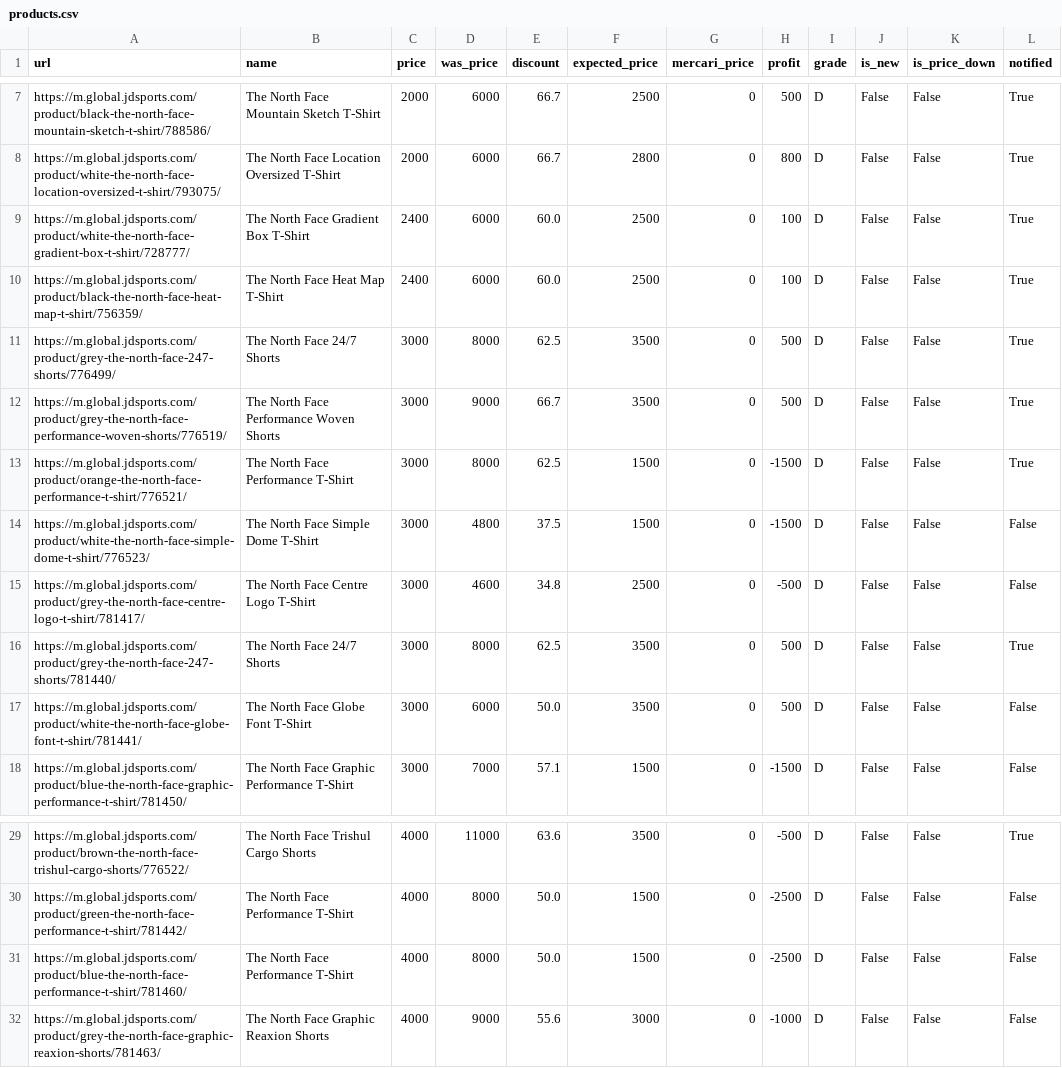
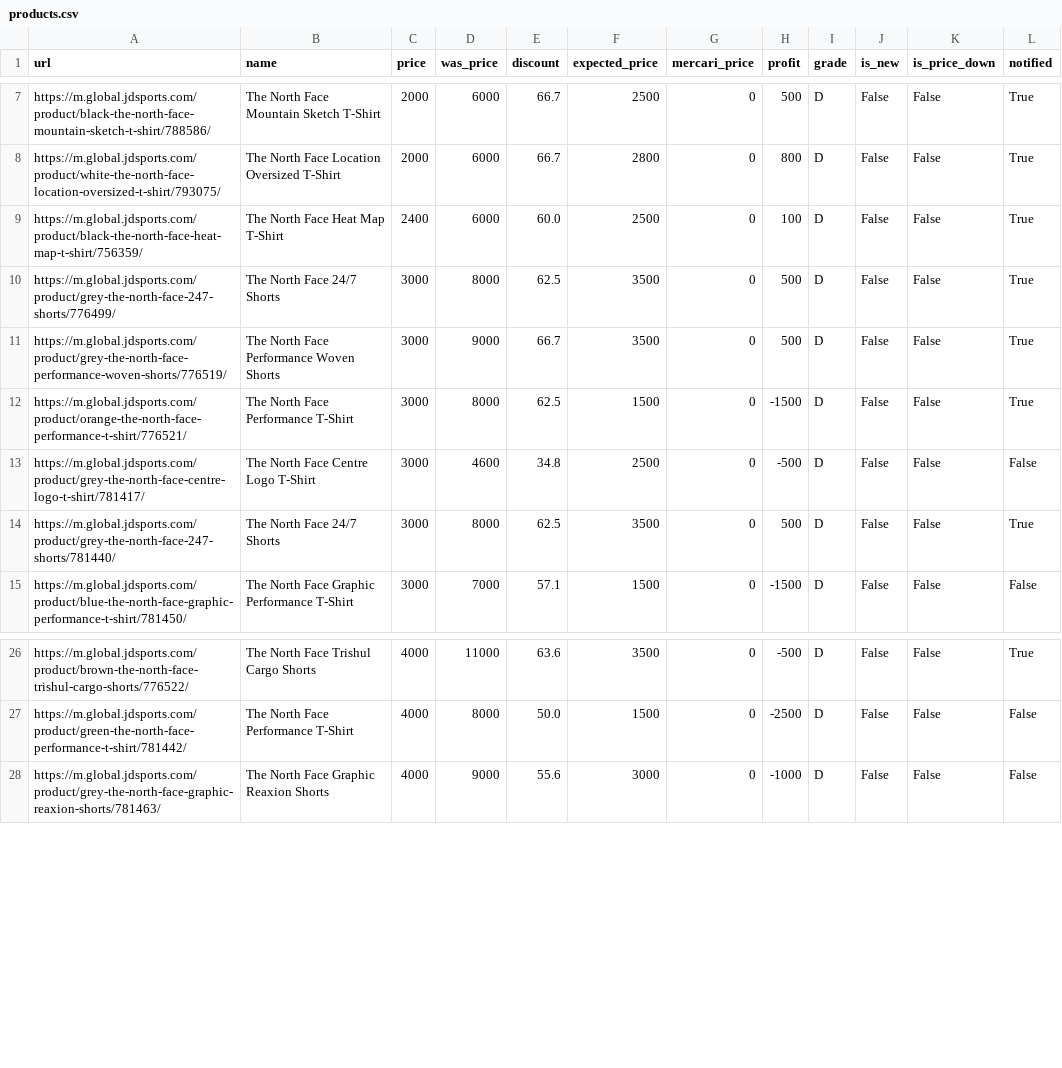
Before and after one commit to stonesidebear/jd-monitor, a CSV file: data/csv_northface/products.csv, drawn as a sheet; only a part is shown, gaps mark what is left out; the diff covers the shown part only.

```diff
--- a/data/csv_northface/products.csv
+++ b/data/csv_northface/products.csv
@@ -8,3 +8,2 @@ https://m.global.jdsports.com/product/black-the-north-face-mountain-sketch-t-shi
 https://m.global.jdsports.com/product/white-the-north-face-location-oversized-t-shirt/793075/,The North Face Location Oversized T-Shirt,2000,6000,66.7,2800,0,800,D,False,False,True
-https://m.global.jdsports.com/product/white-the-north-face-gradient-box-t-shirt/728777/,The North Face Gradient Box T-Shirt,2400,6000,60.0,2500,0,100,D,False,False,True
 https://m.global.jdsports.com/product/black-the-north-face-heat-map-t-shirt/756359/,The North Face Heat Map T-Shirt,2400,6000,60.0,2500,0,100,D,False,False,True
@@ -13,6 +12,4 @@ https://m.global.jdsports.com/product/grey-the-north-face-performance-woven-shor
 https://m.global.jdsports.com/product/orange-the-north-face-performance-t-shirt/776521/,The North Face Performance T-Shirt,3000,8000,62.5,1500,0,-1500,D,False,False,True
-https://m.global.jdsports.com/product/white-the-north-face-simple-dome-t-shirt/776523/,The North Face Simple Dome T-Shirt,3000,4800,37.5,1500,0,-1500,D,False,False,False
 https://m.global.jdsports.com/product/grey-the-north-face-centre-logo-t-shirt/781417/,The North Face Centre Logo T-Shirt,3000,4600,34.8,2500,0,-500,D,False,False,False
 https://m.global.jdsports.com/product/grey-the-north-face-247-shorts/781440/,The North Face 24/7 Shorts,3000,8000,62.5,3500,0,500,D,False,False,True
-https://m.global.jdsports.com/product/white-the-north-face-globe-font-t-shirt/781441/,The North Face Globe Font T-Shirt,3000,6000,50.0,3500,0,500,D,False,False,False
 https://m.global.jdsports.com/product/blue-the-north-face-graphic-performance-t-shirt/781450/,The North Face Graphic Performance T-Shirt,3000,7000,57.1,1500,0,-1500,D,False,False,False
@@ -30,3 +27,2 @@ https://m.global.jdsports.com/product/brown-the-north-face-trishul-cargo-shorts/
 https://m.global.jdsports.com/product/green-the-north-face-performance-t-shirt/781442/,The North Face Performance T-Shirt,4000,8000,50.0,1500,0,-2500,D,False,False,False
-https://m.global.jdsports.com/product/blue-the-north-face-performance-t-shirt/781460/,The North Face Performance T-Shirt,4000,8000,50.0,1500,0,-2500,D,False,False,False
 https://m.global.jdsports.com/product/grey-the-north-face-graphic-reaxion-shorts/781463/,The North Face Graphic Reaxion Shorts,4000,9000,55.6,3000,0,-1000,D,False,False,False
```
Also changed, not shown: 7 added rows, 1 removed row and 1 moved row elsewhere in this file, 1 other file.
